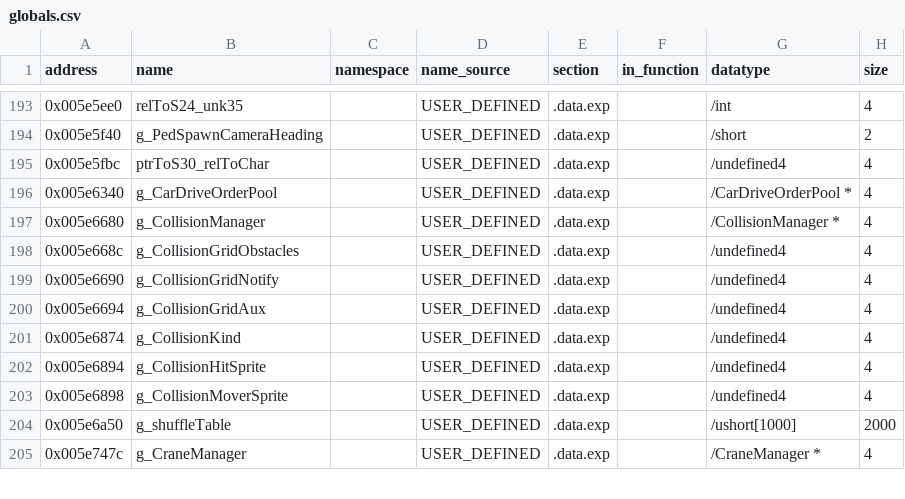
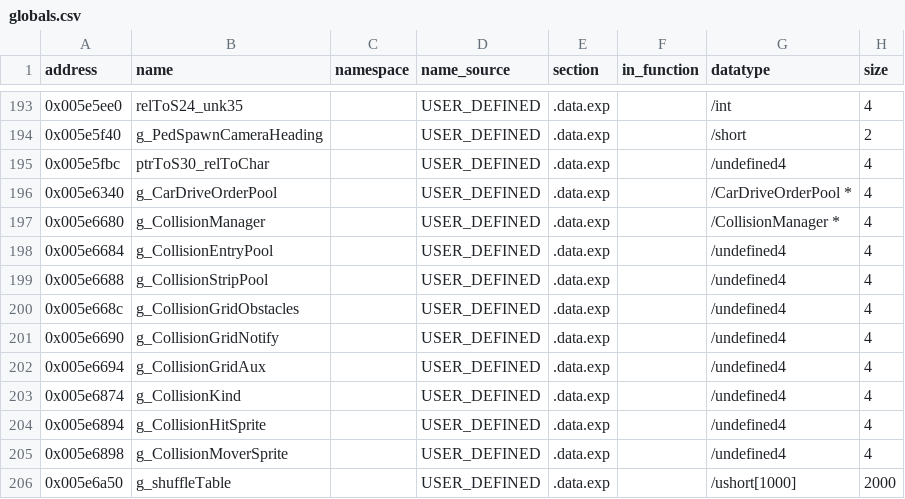
Before and after one commit to h0x91b/gta2-asm, a CSV file: re/globals.csv, drawn as a sheet; only a part is shown, gaps mark what is left out; the shorter side is filled out with more unchanged rows; the diff names each change by its address in the sheet, - before the commit and + after, or states it on an @@ line.

```diff
--- a/re/globals.csv
+++ b/re/globals.csv
+row 198: 0x005e6684 | g_CollisionEntryPool |  | USER_DEFINED | .data.exp |  | /undefined4 | 4
+row 199: 0x005e6688 | g_CollisionStripPool |  | USER_DEFINED | .data.exp |  | /undefined4 | 4
```
Also changed, not shown: 7 other files.
